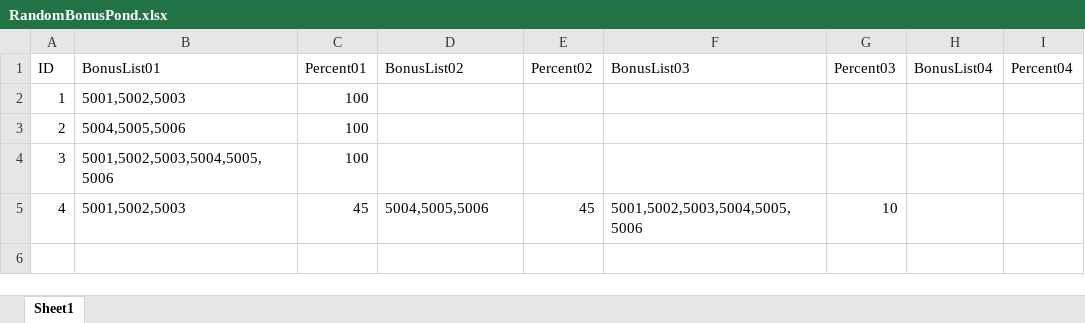
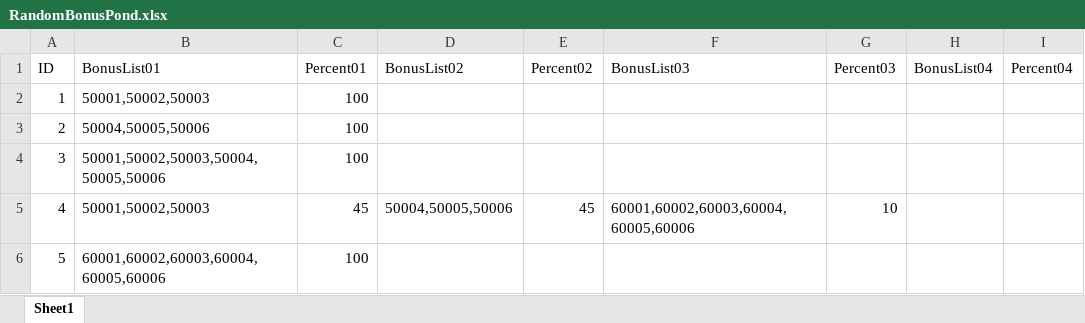
Before and after one commit to jobcrowngame/CraftStory, an Excel workbook: Config/Excel/RandomBonusPond.xlsx, sheet Sheet1, drawn as a sheet; values as stored, in another font and other column widths than the file's, no borders; table styles not drawn; the diff names each change by its address in the sheet, - before the commit and + after, or states it on an @@ line.

```diff
--- a/Config/Excel/RandomBonusPond.xlsx (sheet Sheet1)
+++ b/Config/Excel/RandomBonusPond.xlsx (sheet Sheet1)
-B2 (BonusList01): 5001,5002,5003
+B2 (BonusList01): 50001,50002,50003
-B3 (BonusList01): 5004,5005,5006
+B3 (BonusList01): 50004,50005,50006
-B4 (BonusList01): 5001,5002,5003,5004,5005,5006
+B4 (BonusList01): 50001,50002,50003,50004,50005,50006
-B5 (BonusList01): 5001,5002,5003
+B5 (BonusList01): 50001,50002,50003
-D5 (BonusList02): 5004,5005,5006
+D5 (BonusList02): 50004,50005,50006
-F5 (BonusList03): 5001,5002,5003,5004,5005,5006
+F5 (BonusList03): 60001,60002,60003,60004,60005,60006
+row 6: 5 | 60001,60002,60003,60004,60005,60006 | 100
```
Also changed, not shown: Config/Excel/Entity.xlsx, Config/Excel/RandomBonus.xlsx, 18 other files.
